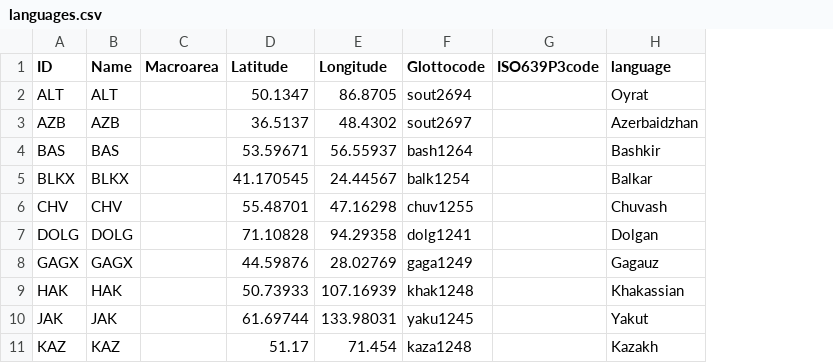
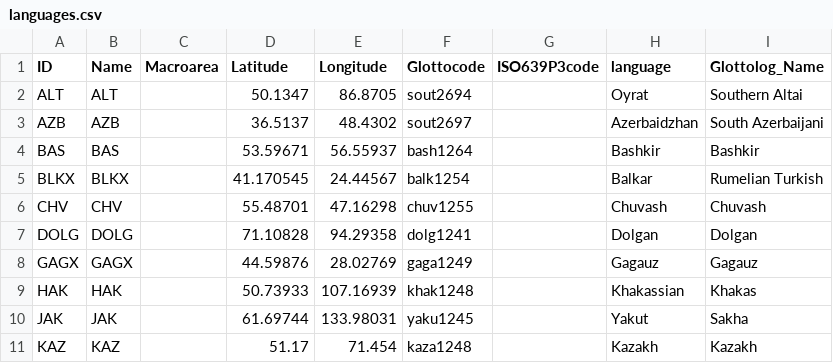
Before and after one commit to phlorest/hruschka_et_al2015, a CSV file: cldf/languages.csv, drawn as a sheet; only a part is shown; the diff names each change by its address in the sheet, - before the commit and + after, or states it on an @@ line.

```diff
--- a/cldf/languages.csv
+++ b/cldf/languages.csv
+column I (Glottolog_Name), rows 2-11: Southern Altai | South Azerbaijani | Bashkir | Rumelian Turkish | Chuvash | Dolgan | Gagauz | Khakas | Sakha | Kazakh
```
Also changed, not shown: 4 other files.
